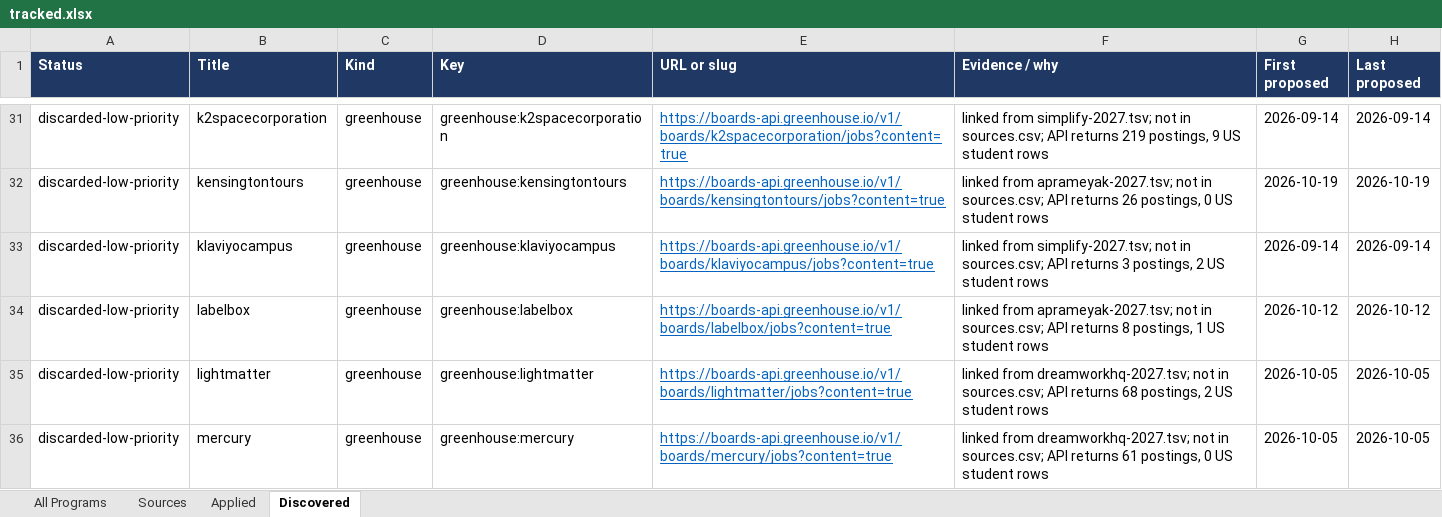
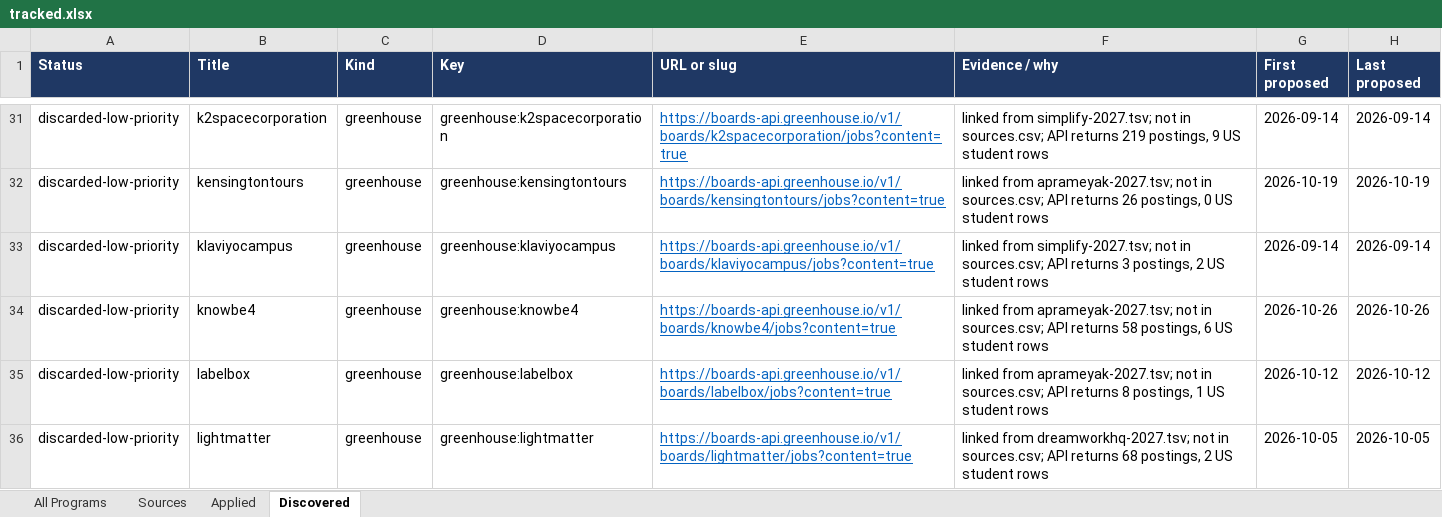
Before and after one commit to YeziShanYang/Internship-Opportunity-Tracker, an Excel workbook: out/tracked.xlsx, sheet Discovered, drawn as a sheet; only a part is shown, gaps mark what is left out; the shorter side is filled out with more unchanged rows; values as stored, in another font and other column widths than the file's, no borders; the diff names each change by its address in the sheet, - before the commit and + after, or states it on an @@ line.

```diff
--- a/out/tracked.xlsx (sheet Discovered)
+++ b/out/tracked.xlsx (sheet Discovered)
+row 34: discarded-low-priority | knowbe4 | greenhouse | greenhouse:knowbe4 | https://boards-api.greenhouse.io/v1/boards/knowbe4/jobs?content=true | linked from aprameyak-2027.tsv; not in sources.csv; API returns 58 postings, 6 US student rows | 2026-10-26 | 2026-10-26
```
Also changed, not shown: sheet Sources, sheet All Programs, out/programs.xlsx, 41 other files.
